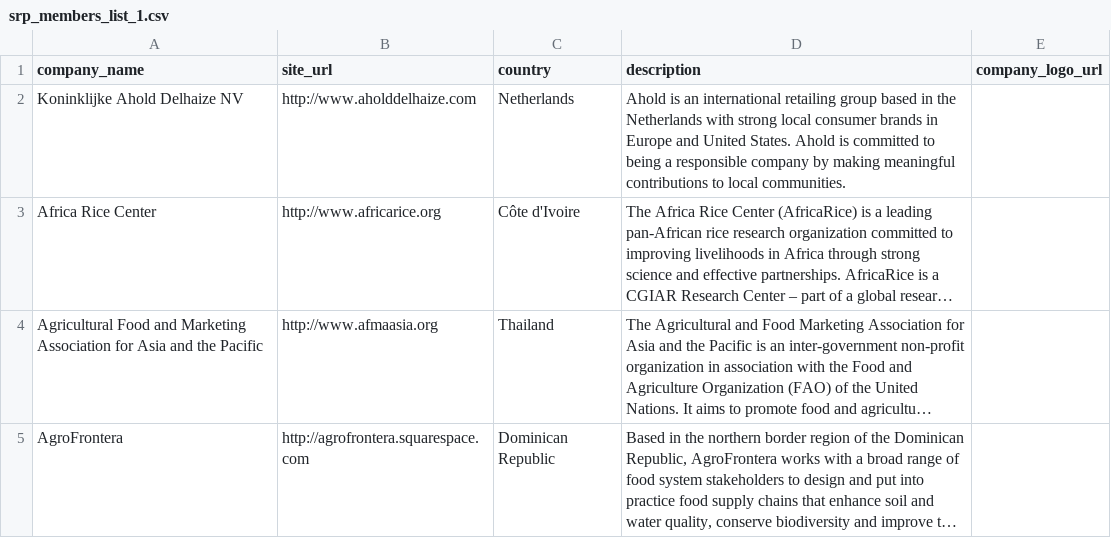
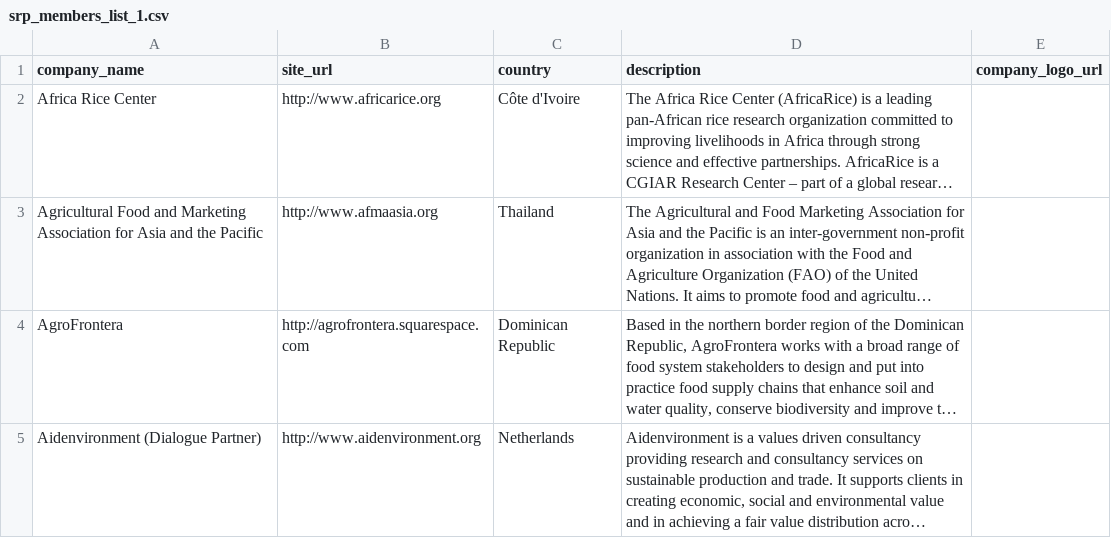
Before and after one commit to sustainablericeplatform/sustainablericeplatform.github.io, a CSV file: _data/srp_members_list_1.csv, drawn as a sheet; only a part is shown; the shorter side is filled out with more unchanged rows; long unchanged cells end in …; the diff names each change by its address in the sheet, - before the commit and + after, or states it on an @@ line.

Commit message:
Update srp_members_list_1.csv

```diff
--- a/_data/srp_members_list_1.csv
+++ b/_data/srp_members_list_1.csv
-row 2: Koninklijke Ahold Delhaize NV | http://www.aholddelhaize.com | Netherlands | Ahold is an international retailing group based in the Netherlands with strong local consumer brands in Europe and United States. Ahold is committed to being a responsible company by making meaningful contributions to local communities.
```
